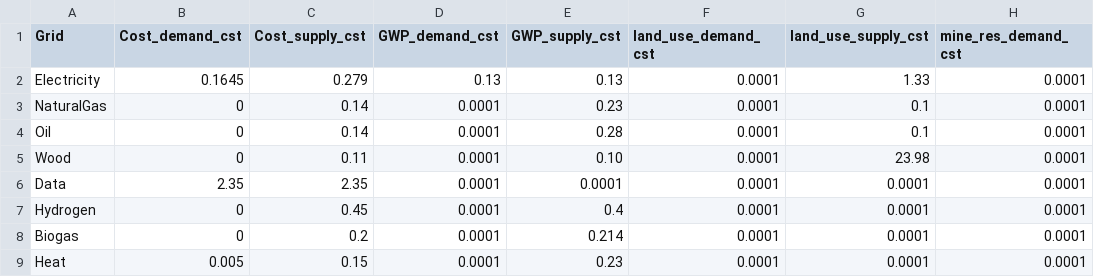
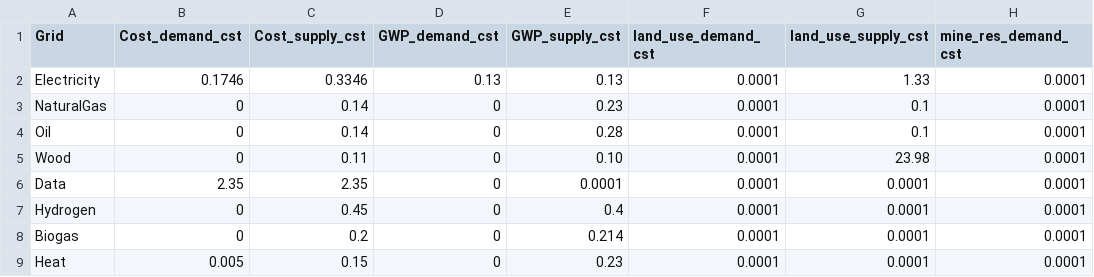
Before and after one commit to IPESE/REHO, a CSV file: reho/data/parameters/grids.csv, drawn as a sheet; only a part is shown; the diff names each change by its address in the sheet, - before the commit and + after, or states it on an @@ line.

```diff
--- a/reho/data/parameters/grids.csv
+++ b/reho/data/parameters/grids.csv
-B2 (Cost_demand_cst): 0.1645
+B2 (Cost_demand_cst): 0.1746
-C2 (Cost_supply_cst): 0.279
+C2 (Cost_supply_cst): 0.3346
-D3:D9 (GWP_demand_cst): 0.0001
+D3:D9 (GWP_demand_cst): 0
```
Also changed, not shown: 28 other files.
